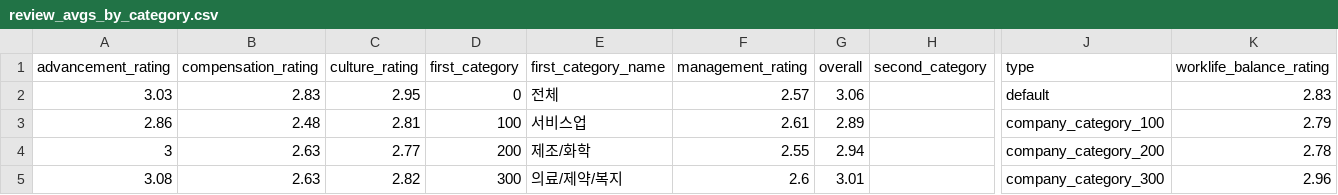
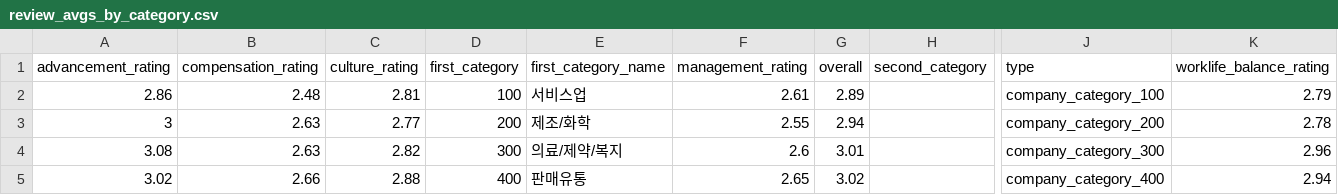
Before and after one commit to wonderino/jobplanet-radar, a CSV file: review_avgs_by_category.csv, drawn as a sheet; only a part is shown, gaps mark what is left out; the shorter side is filled out with more unchanged rows; rows hold the shown columns only; the diff names each change by its address in the sheet, - before the commit and + after, or states it on an @@ line.

```diff
--- a/review_avgs_by_category.csv
+++ b/review_avgs_by_category.csv
-row 2: 3.03 | 2.83 | 2.95 | 0 | 전체 | 2.57 | 3.06 |  | default | 2.83
```
Also changed, not shown: 2 other files.
